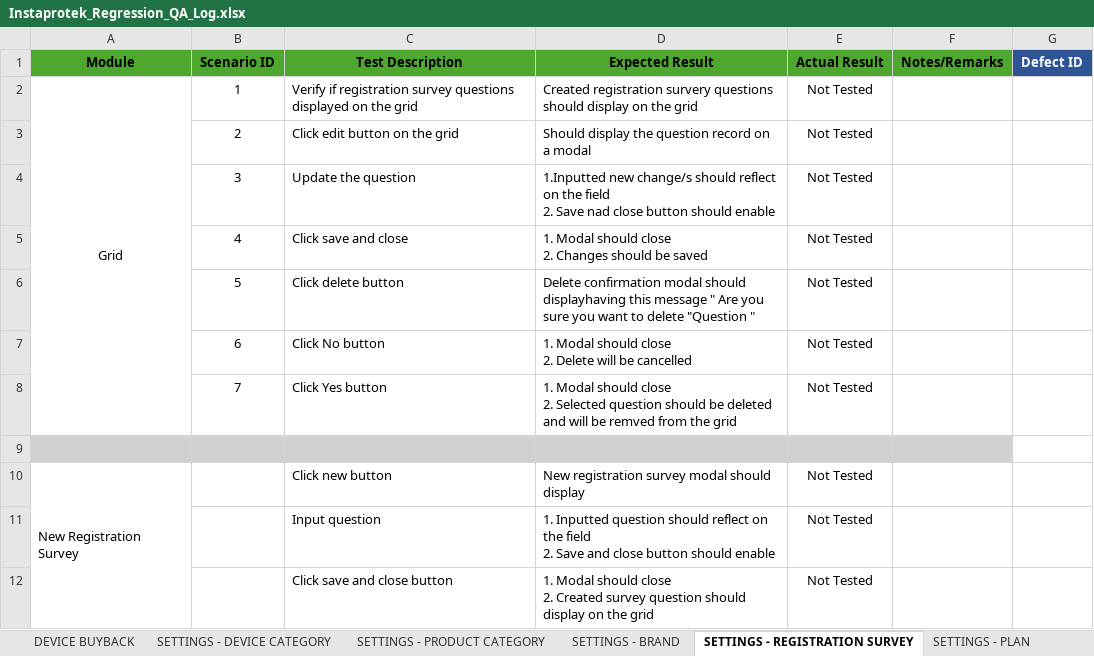
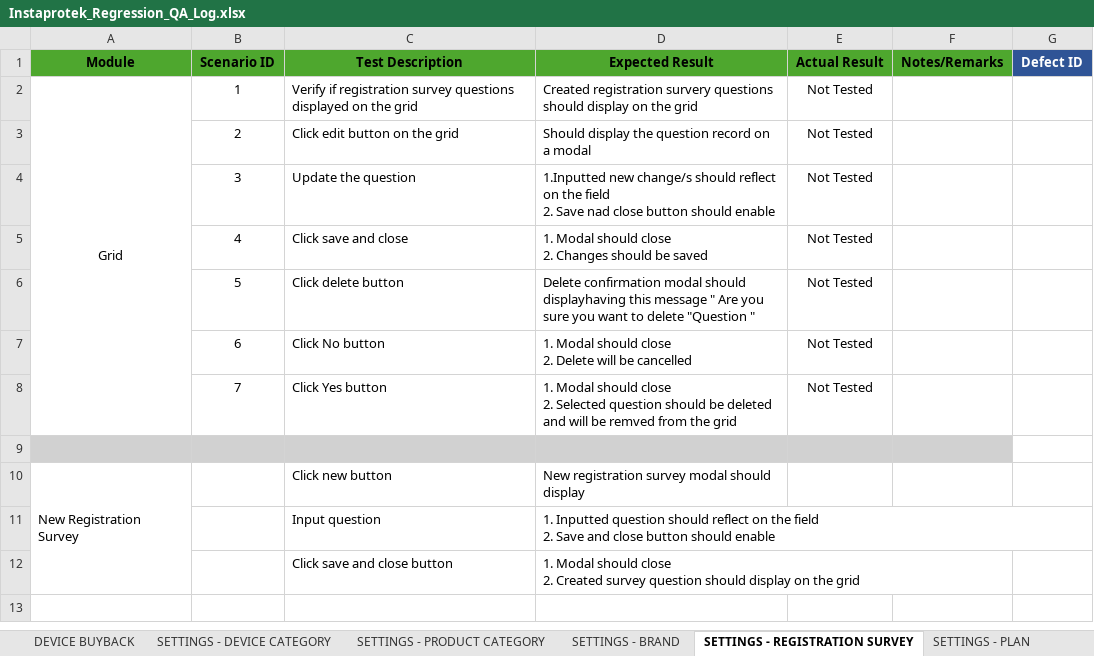
Before and after one commit to DNAMicro/pm-instaprotek, an Excel workbook: Insta-testing/Instaprotek_Regression_QA_Log.xlsx, sheet SETTINGS - REGISTRATION SURVEY, drawn as a sheet; values as stored, in another font and other column widths than the file's, no borders; charts and pictures and conditional formats not drawn; the diff names each change by its address in the sheet, - before the commit and + after, or states it on an @@ line.

```diff
--- a/Insta-testing/Instaprotek_Regression_QA_Log.xlsx (sheet SETTINGS - REGISTRATION SURVEY)
+++ b/Insta-testing/Instaprotek_Regression_QA_Log.xlsx (sheet SETTINGS - REGISTRATION SURVEY)
-E10:E12 (Actual Result): Not Tested
+E10:E12 (Actual Result): (empty)
```
Also changed, not shown: sheet SETTINGS - BRAND, sheet SUMMARY, sheet READ ME, sheet SETTINGS - COMPANY.
